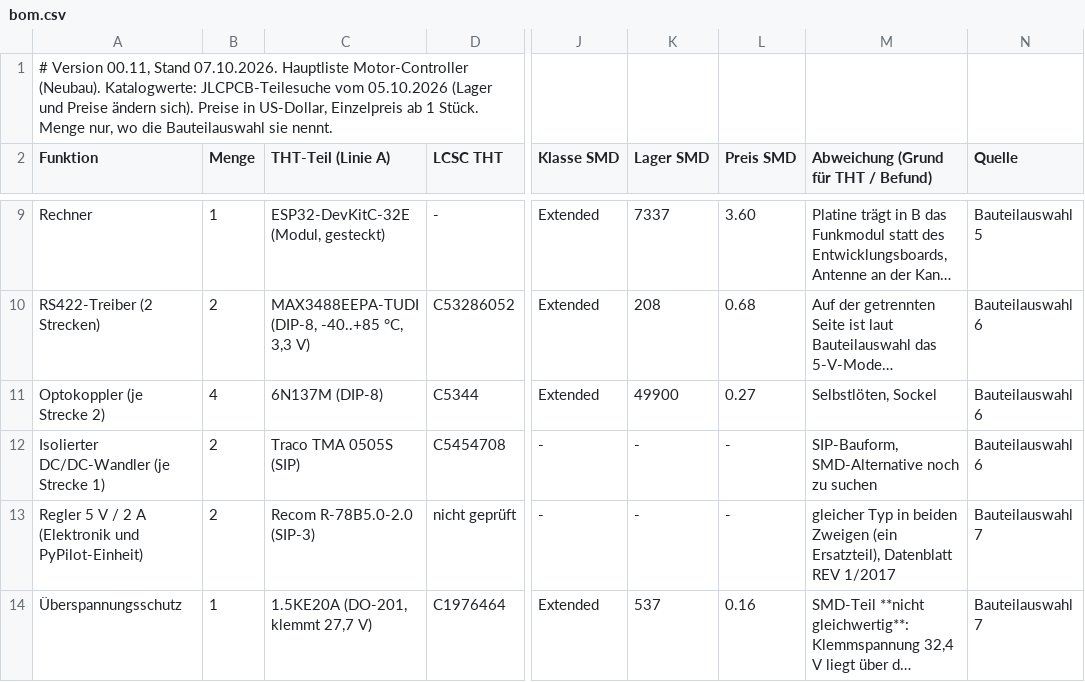
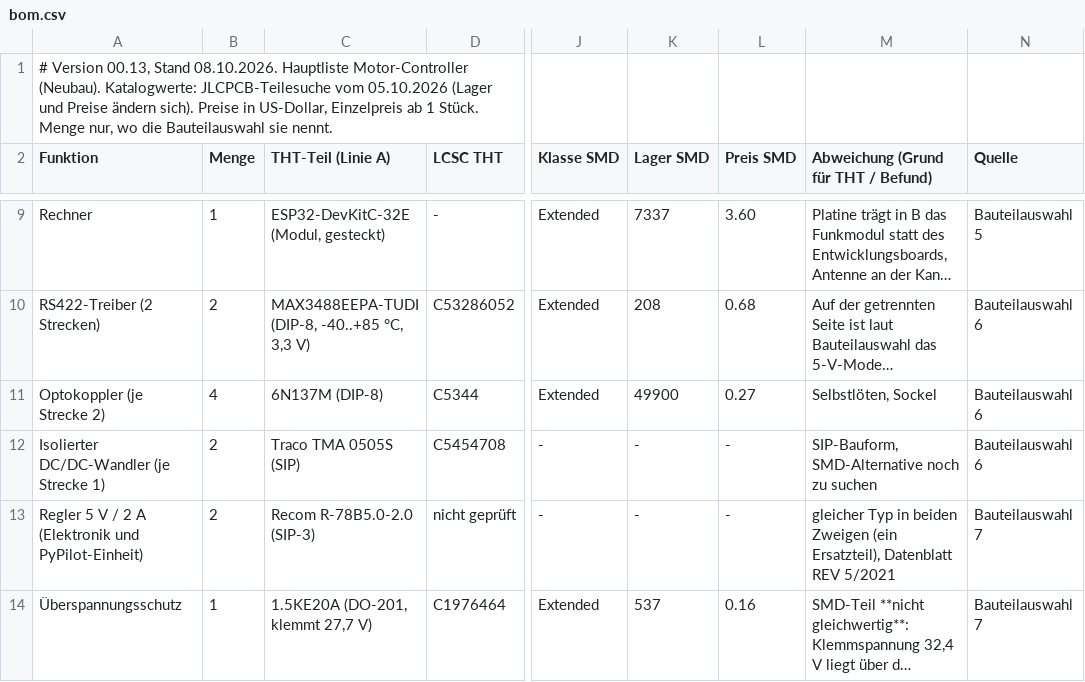
Before and after one commit to lutz-pestel/SuAnPilot, a CSV file: 2-motor-controller/hardware/bom/bom.csv, drawn as a sheet; only a part is shown, gaps mark what is left out; long unchanged cells end in …; the diff covers the shown part only; the diff names each change by its address in the sheet, - before the commit and + after, or states it on an @@ line.

```diff
--- a/2-motor-controller/hardware/bom/bom.csv
+++ b/2-motor-controller/hardware/bom/bom.csv
-A1 (Funktion): # Version 00.11, Stand 07.10.2026. Hauptliste Motor-Controller…
+A1 (Funktion): # Version 00.13, Stand 08.10.2026. Hauptliste Motor-Controller…
-M13: …Datenblatt REV 1/2017
+M13: …Datenblatt REV 5/2021
```
Also changed, not shown: 1 removed row and 6 edited cells elsewhere in this file, 5 other files.
